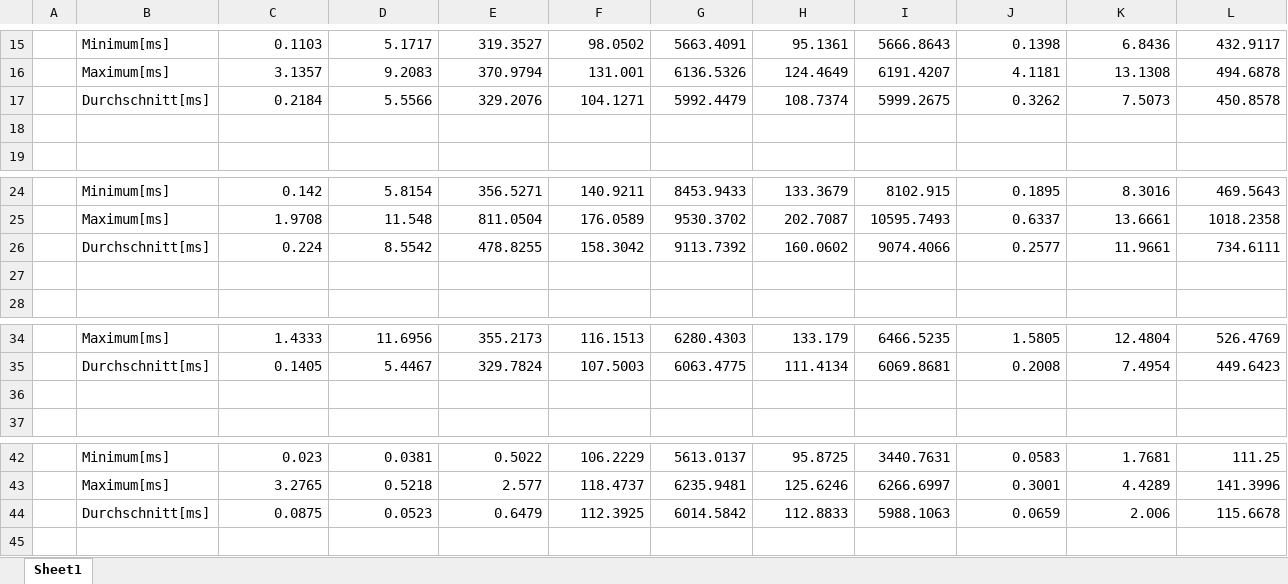
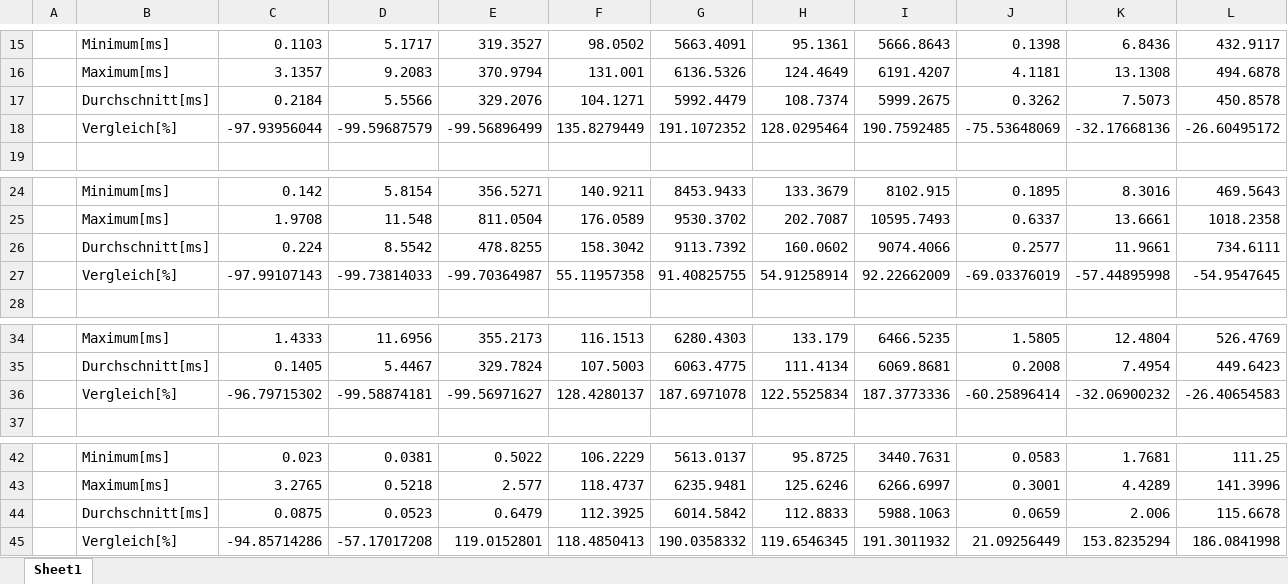
Before and after one commit to CaptainOachkatzl/DA, an Excel workbook: testresults tricore.xlsx, sheet Sheet1, drawn as a sheet; only a part is shown, gaps mark what is left out; values as stored, in another font and other column widths than the file's, no borders; the diff names each change by its address in the sheet, - before the commit and + after, or states it on an @@ line.

```diff
--- a/testresults tricore.xlsx (sheet Sheet1)
+++ b/testresults tricore.xlsx (sheet Sheet1)
-row 18: (empty)
+row 18:  | Vergleich[%] | -97.93956044 | -99.59687579 | -99.56896499 | 135.8279449 | 191.1072352 | 128.0295464 | 190.7592485 | -75.53648069 | -32.17668136 | -26.60495172
-row 27: (empty)
+row 27:  | Vergleich[%] | -97.99107143 | -99.73814033 | -99.70364987 | 55.11957358 | 91.40825755 | 54.91258914 | 92.22662009 | -69.03376019 | -57.44895998 | -54.9547645
-row 36: (empty)
+row 36:  | Vergleich[%] | -96.79715302 | -99.58874181 | -99.56971627 | 128.4280137 | 187.6971078 | 122.5525834 | 187.3773336 | -60.25896414 | -32.06900232 | -26.40654583
+row 45:  | Vergleich[%] | -94.85714286 | -57.17017208 | 119.0152801 | 118.4850413 | 190.0358332 | 119.6546345 | 191.3011932 | 21.09256449 | 153.8235294 | 186.0841998
```
Also changed, not shown: testresults dualcore.xlsx, testresults quadcore.xlsx.
